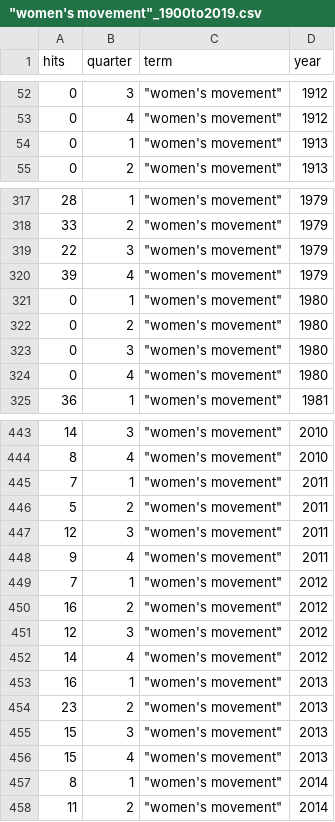
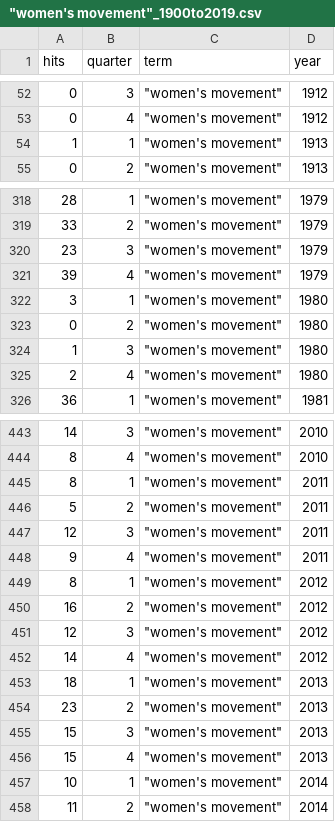
Before and after one commit to alexQueue/NYT-PTSD, a CSV file: CSVs/hits/"women's movement"_1900to2019.csv, drawn as a sheet; only a part is shown, gaps mark what is left out; the diff covers the shown part only.

```diff
--- a/CSVs/hits/"women's movement"_1900to2019.csv
+++ b/CSVs/hits/"women's movement"_1900to2019.csv
@@ -53,3 +53,3 @@ hits,quarter,term,year
 0,4,"""women's movement""",1912
-0,1,"""women's movement""",1913
+1,1,"""women's movement""",1913
 0,2,"""women's movement""",1913
@@ -318,8 +319,8 @@ hits,quarter,term,year
 33,2,"""women's movement""",1979
-22,3,"""women's movement""",1979
+23,3,"""women's movement""",1979
 39,4,"""women's movement""",1979
-0,1,"""women's movement""",1980
+3,1,"""women's movement""",1980
 0,2,"""women's movement""",1980
-0,3,"""women's movement""",1980
-0,4,"""women's movement""",1980
+1,3,"""women's movement""",1980
+2,4,"""women's movement""",1980
 36,1,"""women's movement""",1981
@@ -444,3 +444,3 @@ hits,quarter,term,year
 8,4,"""women's movement""",2010
-7,1,"""women's movement""",2011
+8,1,"""women's movement""",2011
 5,2,"""women's movement""",2011
@@ -448,3 +448,3 @@ hits,quarter,term,year
 9,4,"""women's movement""",2011
-7,1,"""women's movement""",2012
+8,1,"""women's movement""",2012
 16,2,"""women's movement""",2012
@@ -452,3 +452,3 @@ hits,quarter,term,year
 14,4,"""women's movement""",2012
-16,1,"""women's movement""",2013
+18,1,"""women's movement""",2013
 23,2,"""women's movement""",2013
@@ -456,3 +456,3 @@ hits,quarter,term,year
 15,4,"""women's movement""",2013
-8,1,"""women's movement""",2014
+10,1,"""women's movement""",2014
 11,2,"""women's movement""",2014
```
Also changed, not shown: 1 added row, 1 removed row and 33 edited cells elsewhere in this file, CSVs/hits/"black feminism"_1900to2019.csv, CSVs/hits/"women's empowerment"_1900to2019.csv, 14 other files.
